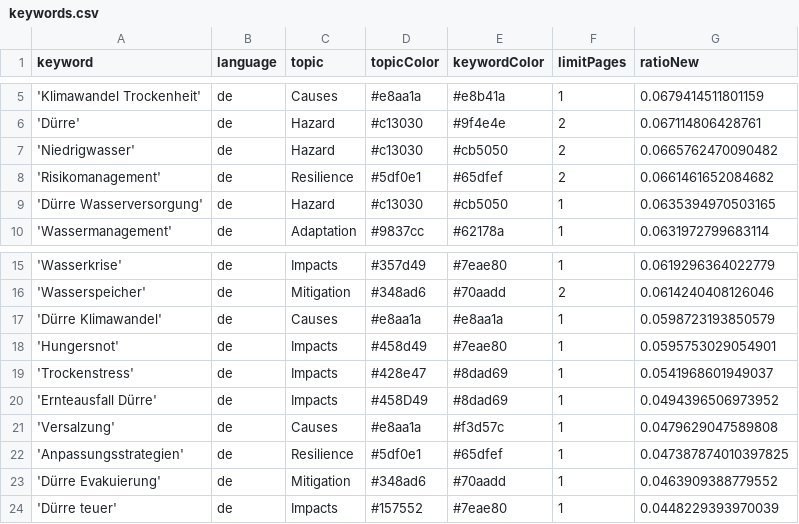
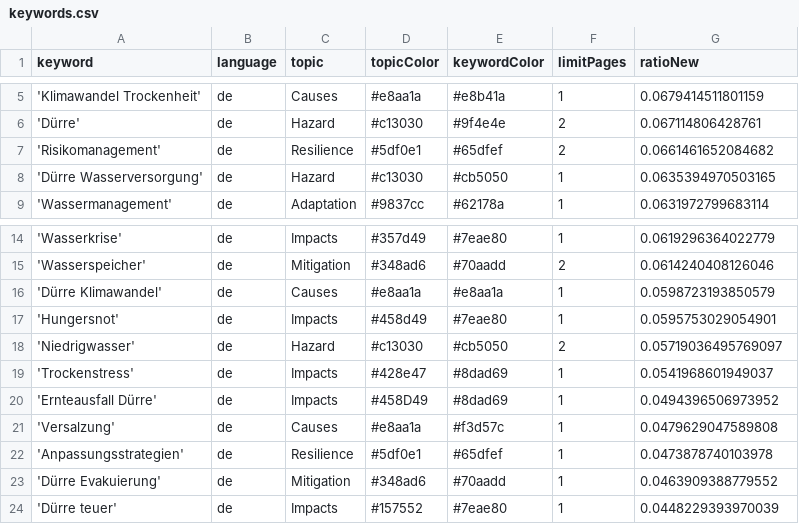
Before and after one commit to sonjanews/DroughtIsComing, a CSV file: keywords.csv, drawn as a sheet; only a part is shown, gaps mark what is left out.

Commit message:
Commit from GitHub Actions (harvest:0.0)

```diff
--- a/keywords.csv
+++ b/keywords.csv
@@ -6,3 +6,2 @@ keyword,language,topic,topicColor,keywordColor,limitPages,ratioNew
 'Dürre',de,Hazard,#c13030,#9f4e4e,2,0.067114806428761
-'Niedrigwasser',de,Hazard,#c13030,#cb5050,2,0.0665762470090482
 'Risikomanagement',de,Resilience,#5df0e1,#65dfef,2,0.0661461652084682
@@ -18,2 +17,3 @@ keyword,language,topic,topicColor,keywordColor,limitPages,ratioNew
 'Hungersnot',de,Impacts,#458d49,#7eae80,1,0.0595753029054901
+'Niedrigwasser',de,Hazard,#c13030,#cb5050,2,0.05719036495769097
 'Trockenstress',de,Impacts,#428e47,#8dad69,1,0.0541968601949037
@@ -21,3 +21,3 @@ keyword,language,topic,topicColor,keywordColor,limitPages,ratioNew
 'Versalzung',de,Causes,#e8aa1a,#f3d57c,1,0.0479629047589808
-'Anpassungsstrategien',de,Resilience,#5df0e1,#65dfef,1,0.047387874010397825
+'Anpassungsstrategien',de,Resilience,#5df0e1,#65dfef,1,0.0473878740103978
 'Dürre Evakuierung',de,Mitigation,#348ad6,#70aadd,1,0.0463909388779552
```
